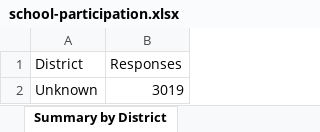
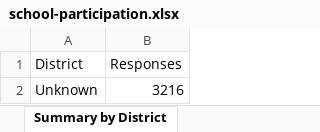
Before and after one commit to stumac2/Child-Friendly-Cities, an Excel workbook: docs/school-participation.xlsx, sheet Summary by District, drawn as a sheet; values as stored, in another font and other column widths than the file's, no borders; the diff names each change by its address in the sheet, - before the commit and + after, or states it on an @@ line.

```diff
--- a/docs/school-participation.xlsx (sheet Summary by District)
+++ b/docs/school-participation.xlsx (sheet Summary by District)
-B2 (Responses): 3019
+B2 (Responses): 3216
```
Also changed, not shown: sheet Schools, sheet Summary by Type, sheet Not Attending, sheet Overview.
